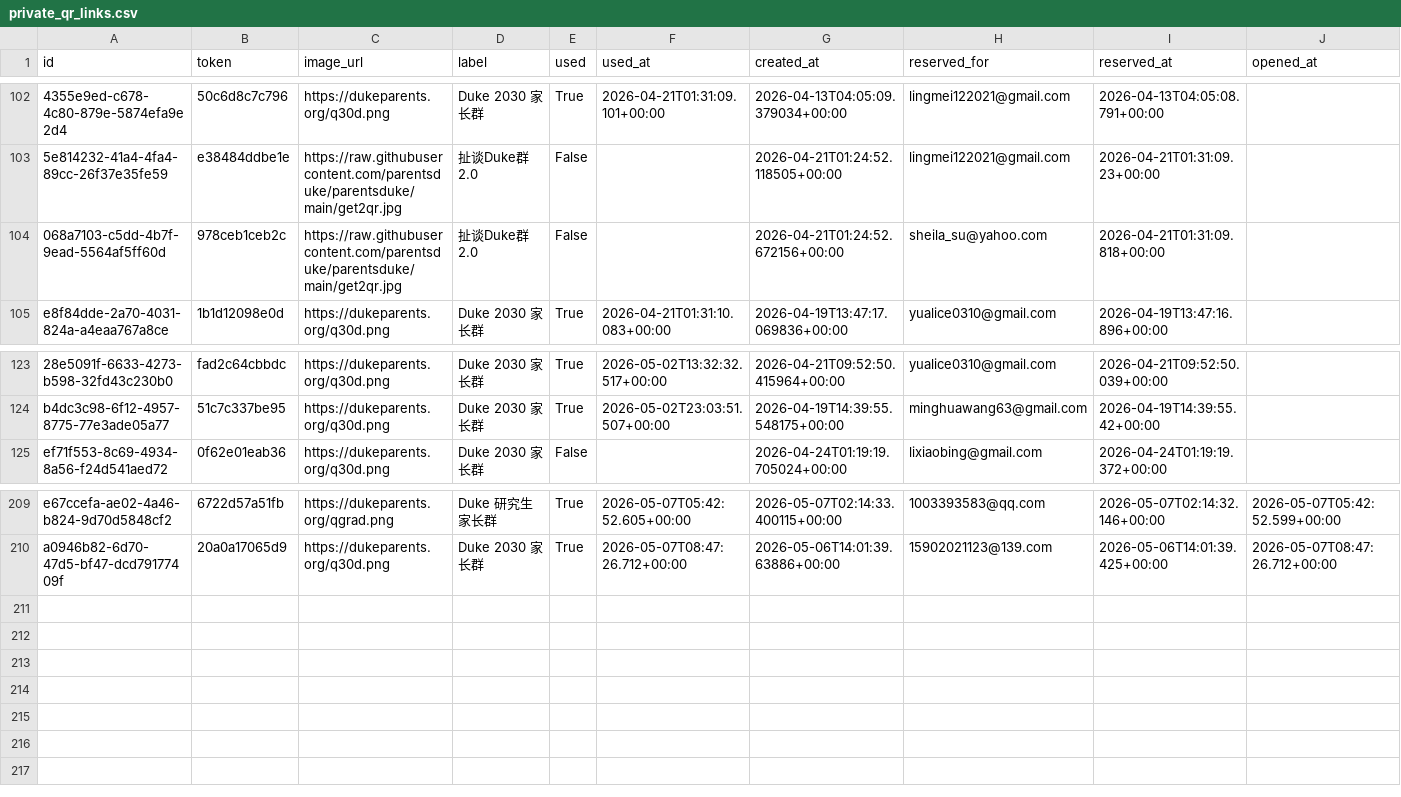
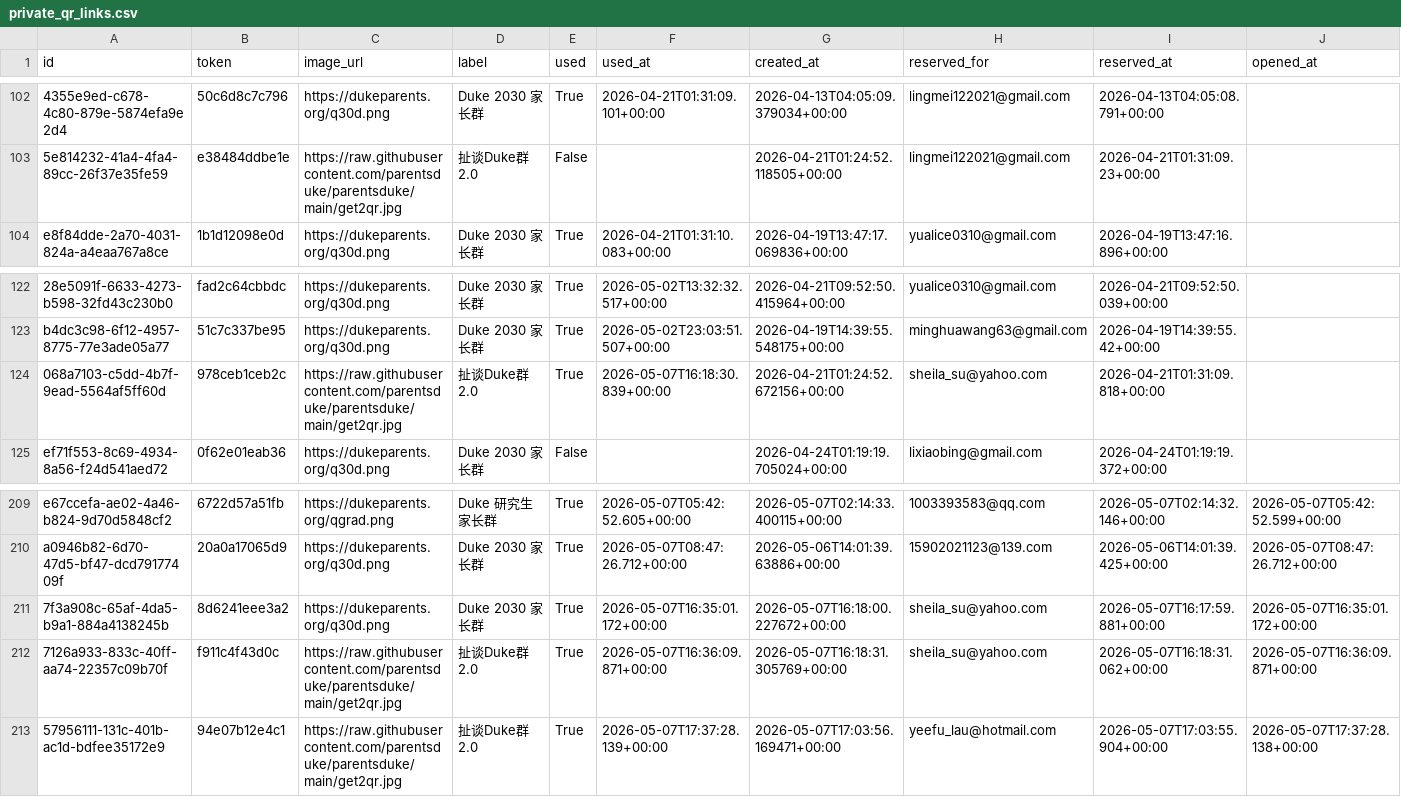
Before and after one commit to parentsduke/parentsduke, a CSV file: backup/latest/private_qr_links.csv, drawn as a sheet; only a part is shown, gaps mark what is left out; removed rows and columns are numbered as before the commit, all else as after; rows hold the shown columns only; the diff names each change by its address in the sheet, - before the commit and + after, or states it on an @@ line.

```diff
--- a/backup/latest/private_qr_links.csv
+++ b/backup/latest/private_qr_links.csv
-row 104: 068a7103-c5dd-4b7f-9ead-5564af5ff60d | 978ceb1ceb2c | https://raw.githubusercontent.com/parentsduke/parentsduke/main/get2qr.jpg | 扯谈Duke群2.0 | False |  | 2026-04-21T01:24:52.672156+00:00 | sheila_su@yahoo.com | 2026-04-21T01:31:09.818+00:00
+row 124: 068a7103-c5dd-4b7f-9ead-5564af5ff60d | 978ceb1ceb2c | https://raw.githubusercontent.com/parentsduke/parentsduke/main/get2qr.jpg | 扯谈Duke群2.0 | True | 2026-05-07T16:18:30.839+00:00 | 2026-04-21T01:24:52.672156+00:00 | sheila_su@yahoo.com | 2026-04-21T01:31:09.818+00:00
+row 211: 7f3a908c-65af-4da5-b9a1-884a4138245b | 8d6241eee3a2 | https://dukeparents.org/q30d.png | Duke 2030 家长群 | True | 2026-05-07T16:35:01.172+00:00 | 2026-05-07T16:18:00.227672+00:00 | sheila_su@yahoo.com | 2026-05-07T16:17:59.881+00:00 | 2026-05-07T16:35:01.172+00:00
+row 212: 7126a933-833c-40ff-aa74-22357c09b70f | f911c4f43d0c | https://raw.githubusercontent.com/parentsduke/parentsduke/main/get2qr.jpg | 扯谈Duke群2.0 | True | 2026-05-07T16:36:09.871+00:00 | 2026-05-07T16:18:31.305769+00:00 | sheila_su@yahoo.com | 2026-05-07T16:18:31.062+00:00 | 2026-05-07T16:36:09.871+00:00
+row 213: 57956111-131c-401b-ac1d-bdfee35172e9 | 94e07b12e4c1 | https://raw.githubusercontent.com/parentsduke/parentsduke/main/get2qr.jpg | 扯谈Duke群2.0 | True | 2026-05-07T17:37:28.139+00:00 | 2026-05-07T17:03:56.169471+00:00 | yeefu_lau@hotmail.com | 2026-05-07T17:03:55.904+00:00 | 2026-05-07T17:37:28.138+00:00
```
Also changed, not shown: backup/latest/admissions_submissions.csv, 6 other files.
